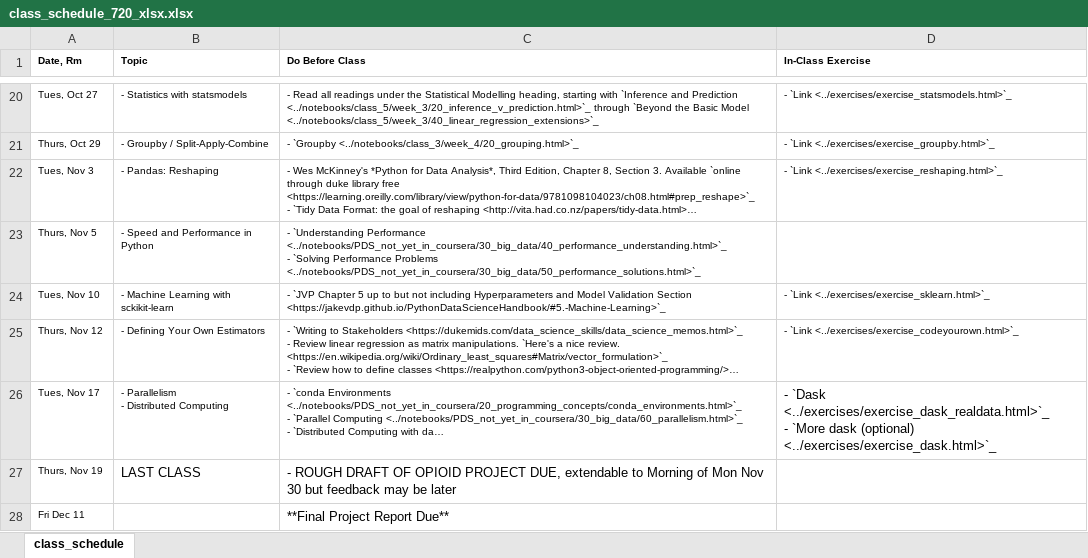
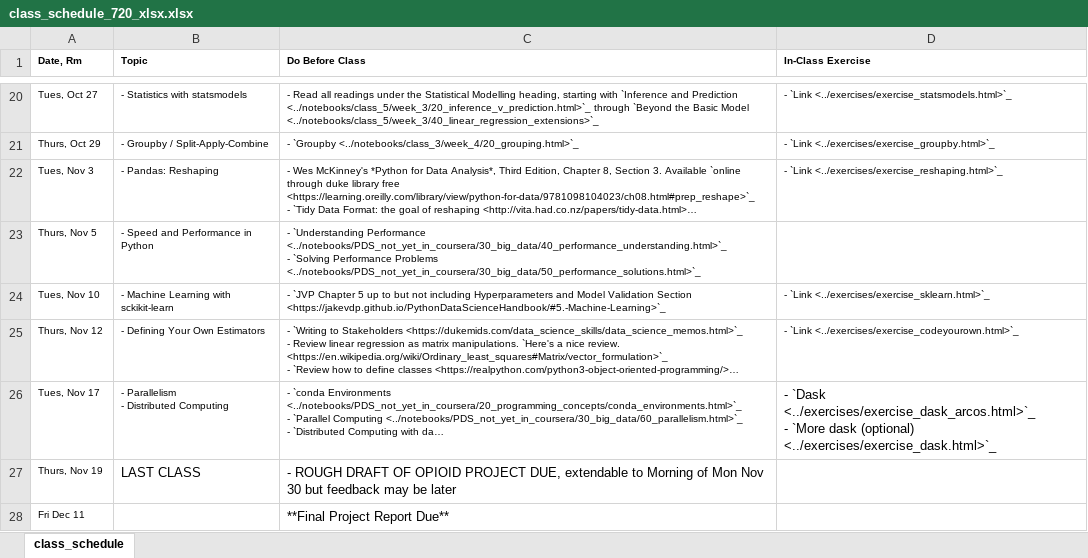
Before and after one commit to nickeubank/practicaldatascience_book, an Excel workbook: ids720_specific/class_schedule_720_xlsx.xlsx, sheet class_schedule, drawn as a sheet; only a part is shown, gaps mark what is left out; long unchanged cells end in …; values as stored, in another font and other column widths than the file's, no borders; ↵ is a line break in a cell; the diff names each change by its address in the sheet, - before the commit and + after, or states it on an @@ line.

```diff
--- a/ids720_specific/class_schedule_720_xlsx.xlsx (sheet class_schedule)
+++ b/ids720_specific/class_schedule_720_xlsx.xlsx (sheet class_schedule)
-D26 (In-Class Exercise): - `Dask <../exercises/exercise_dask_realdata.html>`_ ↵ - `More…
+D26 (In-Class Exercise): - `Dask <../exercises/exercise_dask_arcos.html>`_ ↵ - `More…
```
Also changed, not shown: 17 other files.
